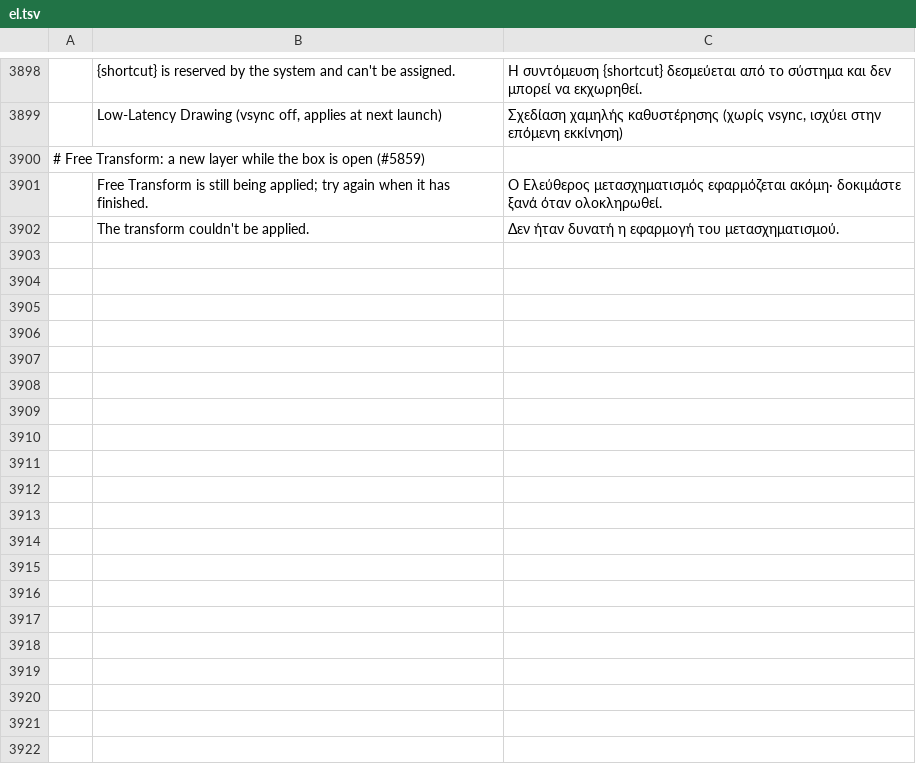
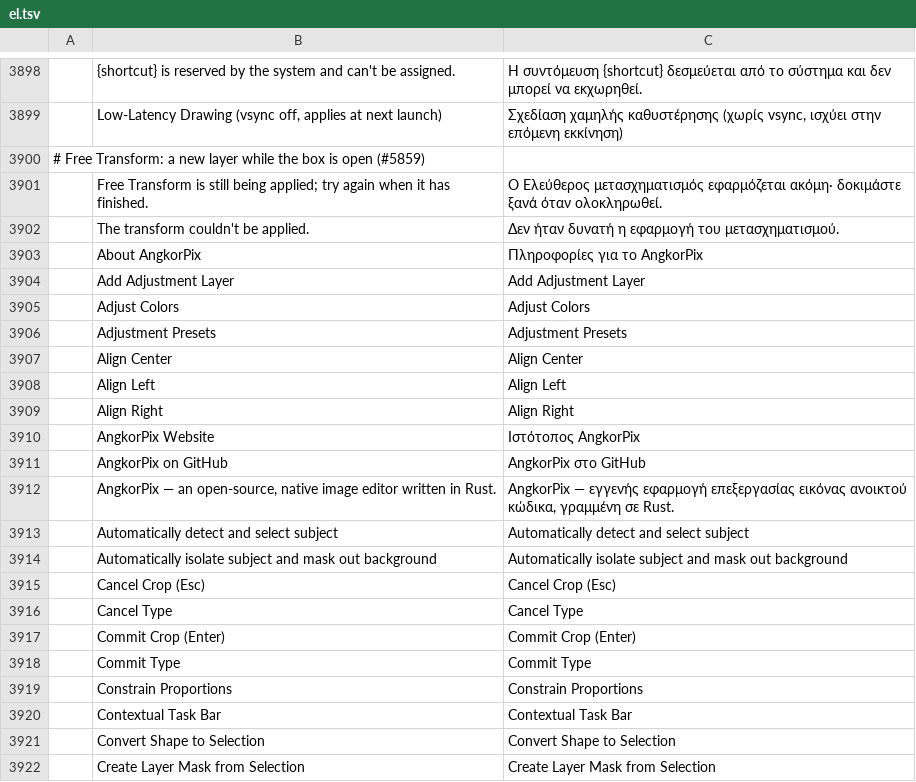
Before and after one commit to itbtdeveloper123-png/AngkorPix, a TSV file: crates/ui-egui/src/i18n/el.tsv, drawn as a sheet; only a part is shown, gaps mark what is left out; the diff covers the shown part only; the diff names each change by its address in the sheet, - before the commit and + after, or states it on an @@ line.

```diff
--- a/crates/ui-egui/src/i18n/el.tsv
+++ b/crates/ui-egui/src/i18n/el.tsv
+row 3903:  | About AngkorPix | Πληροφορίες για το AngkorPix
+row 3904:  | Add Adjustment Layer | Add Adjustment Layer
+row 3905:  | Adjust Colors | Adjust Colors
+row 3906:  | Adjustment Presets | Adjustment Presets
+row 3907:  | Align Center | Align Center
+row 3908:  | Align Left | Align Left
+row 3909:  | Align Right | Align Right
+row 3910:  | AngkorPix Website | Ιστότοπος AngkorPix
+row 3911:  | AngkorPix on GitHub | AngkorPix στο GitHub
+row 3912:  | AngkorPix — an open-source, native image editor written in Rust. | AngkorPix — εγγενής εφαρμογή επεξεργασίας εικόνας ανοικτού κώδικα, γραμμένη σε Rust.
+row 3913:  | Automatically detect and select subject | Automatically detect and select subject
+row 3914:  | Automatically isolate subject and mask out background | Automatically isolate subject and mask out background
+row 3915:  | Cancel Crop (Esc) | Cancel Crop (Esc)
+row 3916:  | Cancel Type | Cancel Type
+row 3917:  | Commit Crop (Enter) | Commit Crop (Enter)
+row 3918:  | Commit Type | Commit Type
+row 3919:  | Constrain Proportions | Constrain Proportions
+row 3920:  | Contextual Task Bar | Contextual Task Bar
+row 3921:  | Convert Shape to Selection | Convert Shape to Selection
+row 3922:  | Create Layer Mask from Selection | Create Layer Mask from Selection
```
Also changed, not shown: 24 added rows elsewhere in this file, crates/ui-egui/src/i18n/ja.tsv, crates/ui-egui/src/i18n/km.tsv, 35 other files.
